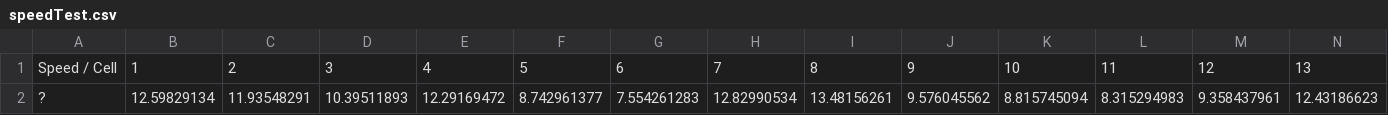
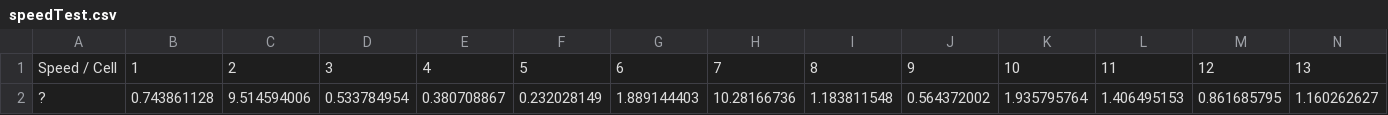
Before and after one commit to bushlab-ucl/neuroinformatics, a CSV file: speedTest.csv, drawn as a sheet; only a part is shown; removed rows and columns are numbered as before the commit, all else as after; rows hold the shown columns only; the diff names each change by its address in the sheet, - before the commit and + after, or states it on an @@ line.

Commit message:
Add files via upload

```diff
--- a/speedTest.csv
+++ b/speedTest.csv
-row 2: ? | 12.59829134 | 11.93548291 | 10.39511893 | 12.29169472 | 8.742961377 | 7.554261283 | 12.82990534 | 13.48156261 | 9.576045562 | 8.815745094 | 8.315294983 | 9.358437961 | 12.43186623
+row 2: ? | 0.743861128 | 9.514594006 | 0.533784954 | 0.380708867 | 0.232028149 | 1.889144403 | 10.28166736 | 1.183811548 | 0.564372002 | 1.935795764 | 1.406495153 | 0.861685795 | 1.160262627
```
